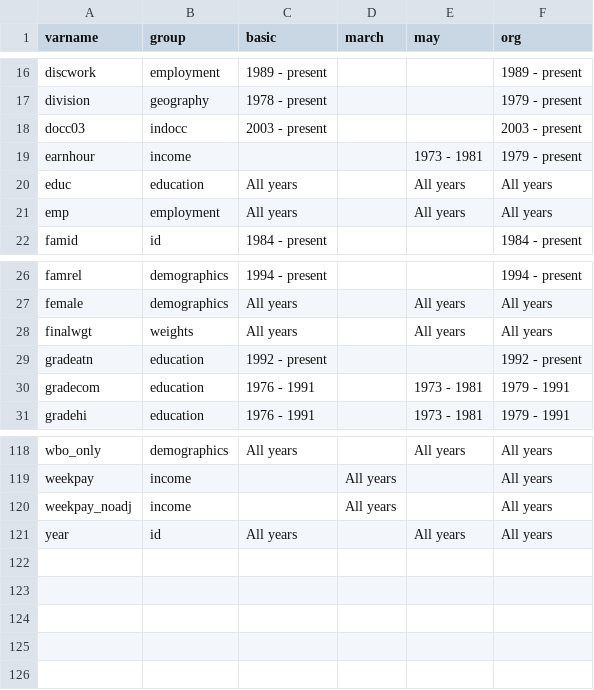
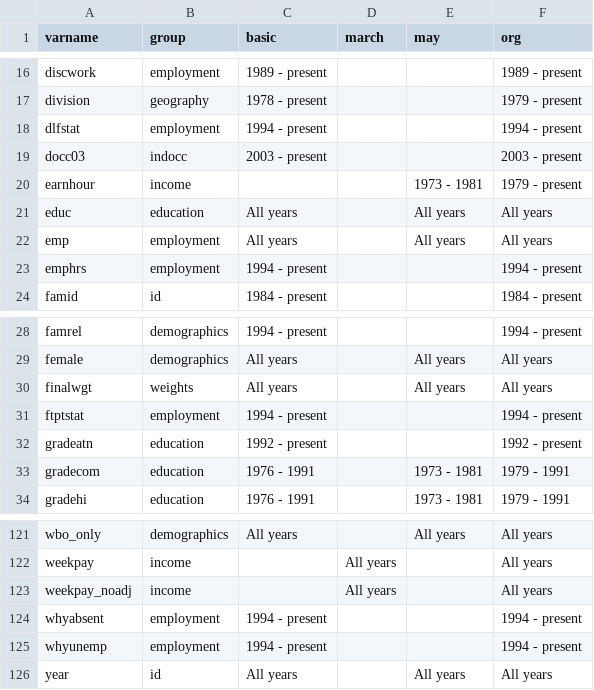
Before and after one commit to Economic/epiextracts, a CSV file: code/docs/variables_groups.csv, drawn as a sheet; only a part is shown, gaps mark what is left out; the diff names each change by its address in the sheet, - before the commit and + after, or states it on an @@ line.

Commit message:
add shortdesc files and names to csv to accomodate new variables

```diff
--- a/code/docs/variables_groups.csv
+++ b/code/docs/variables_groups.csv
+row 18: dlfstat | employment | 1994 - present |  |  | 1994 - present
+row 23: emphrs | employment | 1994 - present |  |  | 1994 - present
+row 31: ftptstat | employment | 1994 - present |  |  | 1994 - present
+row 124: whyabsent | employment | 1994 - present |  |  | 1994 - present
+row 125: whyunemp | employment | 1994 - present |  |  | 1994 - present
```
Also changed, not shown: 5 other files.
